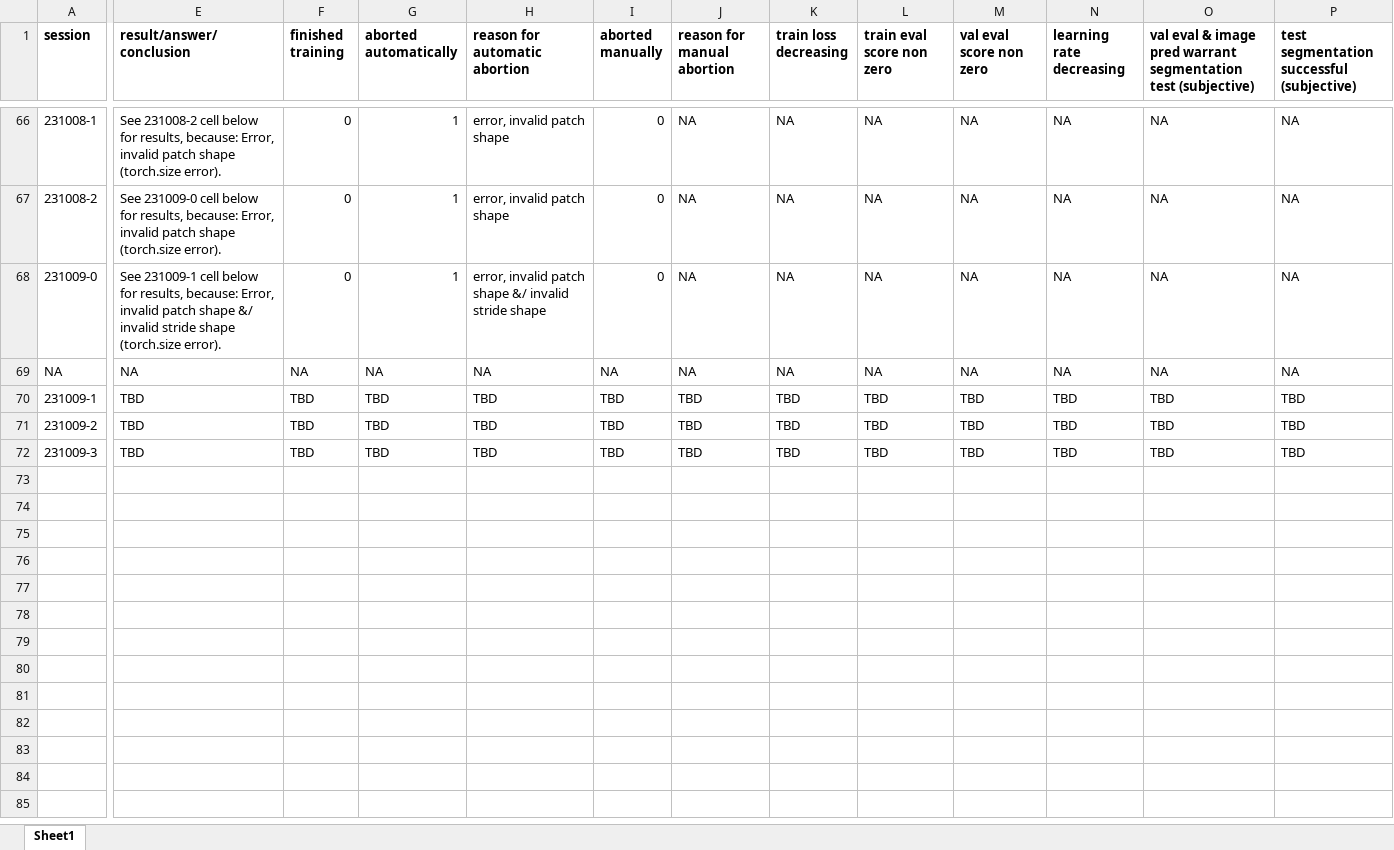
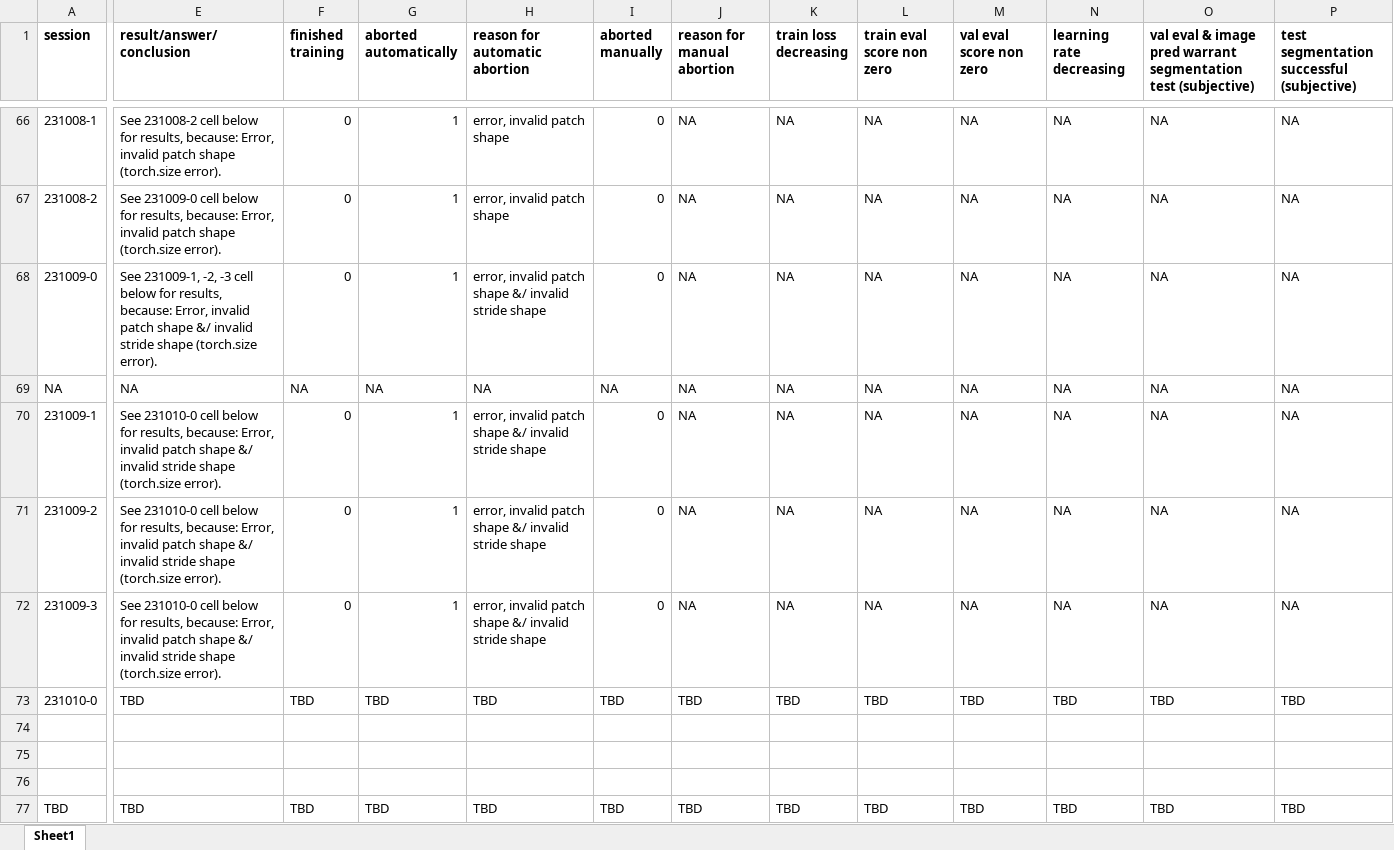
Before and after one commit to radRoy/cloud, an Excel workbook: 3dunet session annotations.xlsx, sheet Sheet1, drawn as a sheet; only a part is shown, gaps mark what is left out; values as stored, in another font and other column widths than the file's, no borders; rows hold the shown columns only; the diff covers the shown part only; the diff names each change by its address in the sheet, - before the commit and + after, or states it on an @@ line.

```diff
--- a/3dunet session annotations.xlsx (sheet Sheet1)
+++ b/3dunet session annotations.xlsx (sheet Sheet1)
-E68 (result/answer/conclusion): See 231009-1 cell below…
+E68 (result/answer/conclusion): See 231009-1, -2, -3 cell below…
-E70:E72 (result/answer/conclusion): TBD
+E70:E72 (result/answer/conclusion): See 231010-0 cell below for results, because: Error, invalid patch shape &/ invalid stride shape (torch.size error).
-F70:F72 (finished training): TBD
+F70:F72 (finished training): 0
-G70:G72 (aborted automatically): TBD
+G70:G72 (aborted automatically): 1
-H70:H72 (reason for automatic abortion): TBD
+H70:H72 (reason for automatic abortion): error, invalid patch shape &/ invalid stride shape
-I70:I72 (aborted manually): TBD
+I70:I72 (aborted manually): 0
-J70:J72 (reason for manual abortion): TBD
+J70:J72 (reason for manual abortion): NA
-K70:K72 (train loss decreasing): TBD
+K70:K72 (train loss decreasing): NA
-L70:L72 (train eval score non zero): TBD
+L70:L72 (train eval score non zero): NA
-M70:M72 (val eval score non zero): TBD
+M70:M72 (val eval score non zero): NA
-N70:N72 (learning rate decreasing): TBD
+N70:N72 (learning rate decreasing): NA
-O70:O72: TBD
+O70:O72: NA
-P70:P72: TBD
+P70:P72: NA
+row 73: 231010-0 | TBD | TBD | TBD | TBD | TBD | TBD | TBD | TBD | TBD | TBD | TBD | TBD
+row 74: (empty)
+row 75: (empty)
+row 76: (empty)
+row 77: TBD | TBD | TBD | TBD | TBD | TBD | TBD | TBD | TBD | TBD | TBD | TBD | TBD
```
Also changed, not shown: 32 edited cells elsewhere in this sheet, 3 other files.
